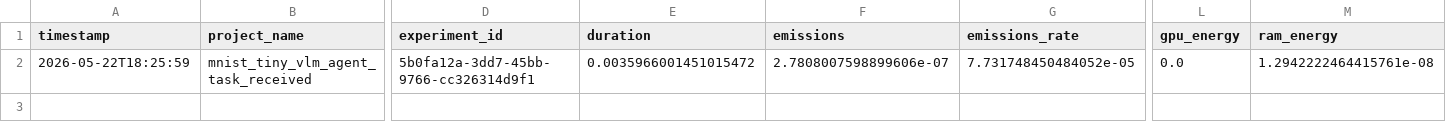
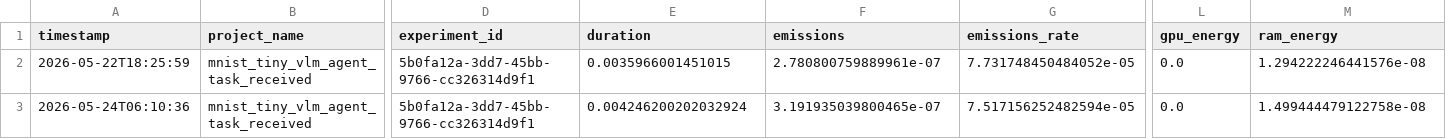
Before and after one commit to akash073/dataset-project, a CSV file: custom_agent/energy_logs/codecarbon_mnist_tiny_vlm_agent_task_received.csv, drawn as a sheet; only a part is shown, gaps mark what is left out; rows hold the shown columns only; the diff names each change by its address in the sheet, - before the commit and + after, or states it on an @@ line.

```diff
--- a/custom_agent/energy_logs/codecarbon_mnist_tiny_vlm_agent_task_received.csv
+++ b/custom_agent/energy_logs/codecarbon_mnist_tiny_vlm_agent_task_received.csv
-E2 (duration): 0.0035966001451015472
+E2 (duration): 0.0035966001451015
-F2 (emissions): 2.7808007598899606e-07
+F2 (emissions): 2.780800759889961e-07
-M2 (ram_energy): 1.2942222464415761e-08
+M2 (ram_energy): 1.294222246441576e-08
+row 3: 2026-05-24T06:10:36 | mnist_tiny_vlm_agent_task_received | 5b0fa12a-3dd7-45bb-9766-cc326314d9f1 | 0.004246200202032924 | 3.191935039800465e-07 | 7.517156252482594e-05 | 0.0 | 1.499444479122758e-08
```
Also changed, not shown: custom_agent/energy_logs/codecarbon_agent_task_received.csv, custom_agent/energy_logs/codecarbon_dnn_agent_task_received.csv, 20 other files.
